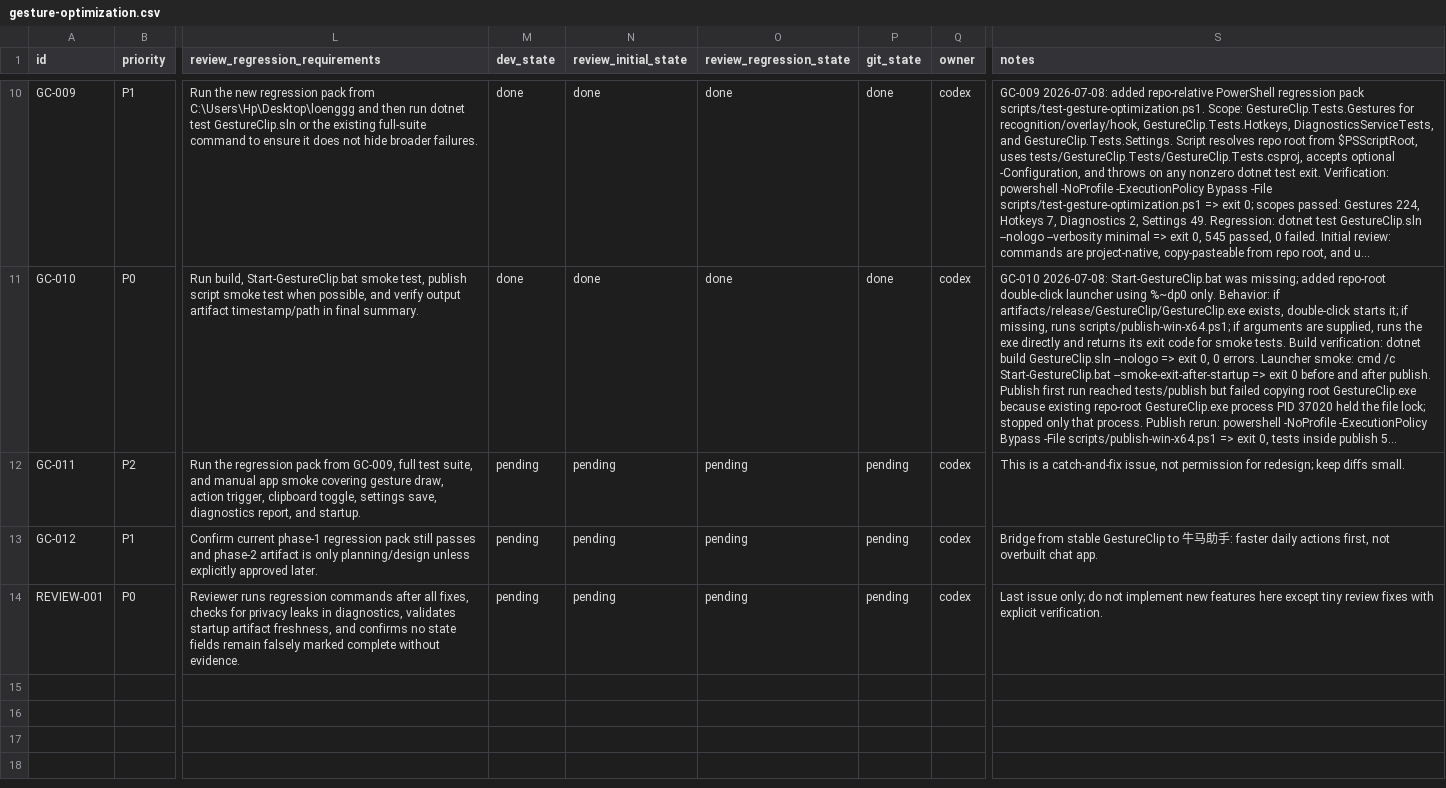
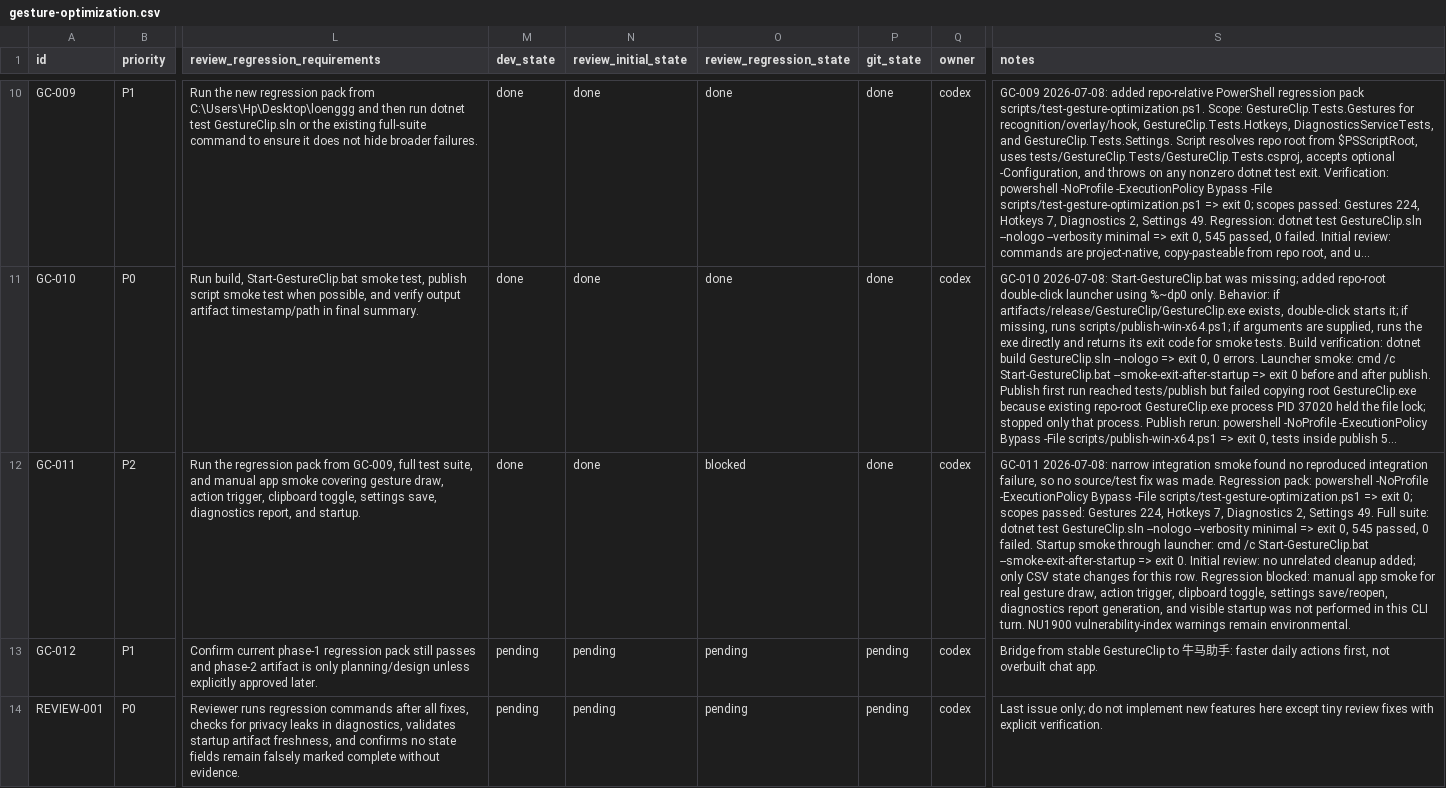
Before and after one commit to hhuhuwang-gif/GestureClip.App, a CSV file: issues/gesture-optimization.csv, drawn as a sheet; only a part is shown, gaps mark what is left out; long unchanged cells end in …; the diff names each change by its address in the sheet, - before the commit and + after, or states it on an @@ line.

Commit message:
chore: record integration smoke status

```diff
--- a/issues/gesture-optimization.csv
+++ b/issues/gesture-optimization.csv
-M12 (dev_state): pending
+M12 (dev_state): done
-N12 (review_initial_state): pending
+N12 (review_initial_state): done
-O12 (review_regression_state): pending
+O12 (review_regression_state): blocked
-P12 (git_state): pending
+P12 (git_state): done
-S12 (notes): This is a catch-and-fix issue, not permission for redesign; keep diffs small.
+S12 (notes): GC-011 2026-07-08: narrow integration smoke found no reproduced integration failure, so no source/test fix was made. Regression pack: powershell -NoProfile -ExecutionPolicy Bypass -File scripts/test-gesture-optimization.ps1 => exit 0; scopes passed: Gestures 224, Hotkeys 7, Diagnostics 2, Settings 49. Full suite: dotnet test GestureClip.sln --nologo --verbosity minimal => exit 0, 545 passed, 0 failed. Startup smoke through launcher: cmd /c Start-GestureClip.bat --smoke-exit-after-startup => exit 0. Initial review: no unrelated cleanup added; only CSV state changes for this row. Regression blocked: manual app smoke for real gesture draw, action trigger, clipboard toggle, settings save/reopen, diagnostics report generation, and visible startup was not performed in this CLI turn. NU1900 vulnerability-index warnings remain environmental.
```
